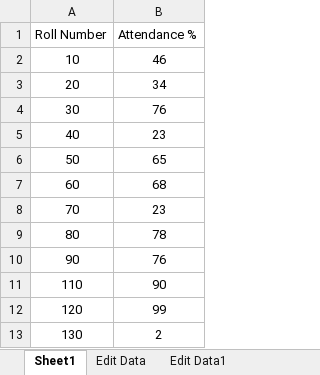
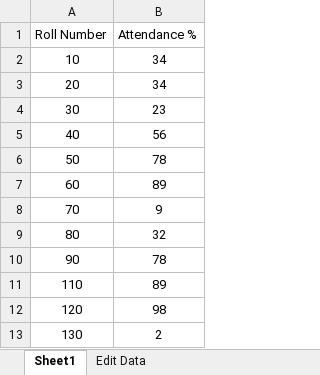
Before and after one commit to shubh-zs/Streamlit_Project, an Excel workbook: Parent_Notification/Sample Data/Student Attendance.xlsx, sheet Sheet1, drawn as a sheet; values as stored, in another font and other column widths than the file's, no borders; the diff names each change by its address in the sheet, - before the commit and + after, or states it on an @@ line.

```diff
--- a/Parent_Notification/Sample Data/Student Attendance.xlsx (sheet Sheet1)
+++ b/Parent_Notification/Sample Data/Student Attendance.xlsx (sheet Sheet1)
-sheet tab: Edit Data1
-B2 (Attendance %): 46
+B2 (Attendance %): 34
-B4 (Attendance %): 76
+B4 (Attendance %): 23
-B5 (Attendance %): 23
+B5 (Attendance %): 56
-B6 (Attendance %): 65
+B6 (Attendance %): 78
-B7 (Attendance %): 68
+B7 (Attendance %): 89
-B8 (Attendance %): 23
+B8 (Attendance %): 9
-B9 (Attendance %): 78
+B9 (Attendance %): 32
-B10 (Attendance %): 76
+B10 (Attendance %): 78
-B11 (Attendance %): 90
+B11 (Attendance %): 89
-B12 (Attendance %): 99
+B12 (Attendance %): 98
```
Also changed, not shown: sheet Edit Data, other sheet tabs, Parent_Notification/Sample Data/Parent Data.xlsx, 10 other files.
